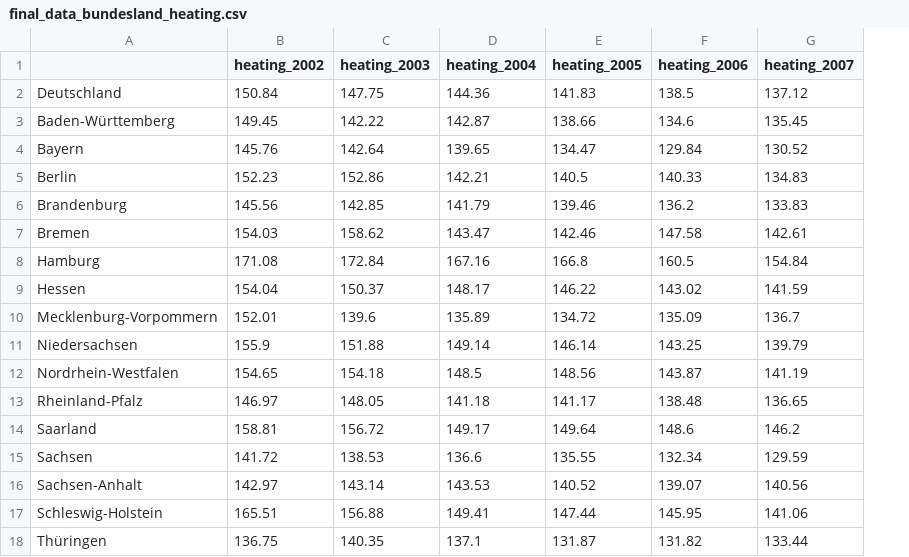
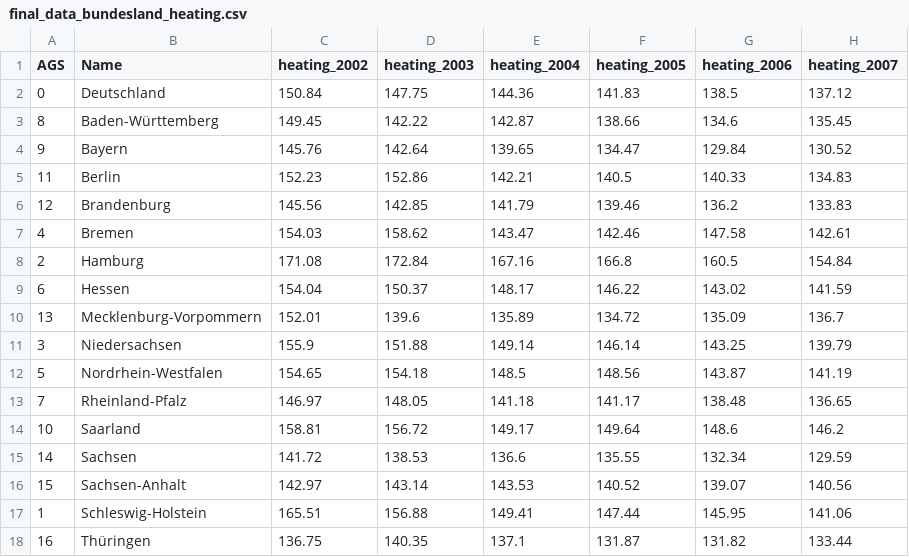
Before and after one commit to uclab-potsdam/klimataz, a CSV file: buildings/data/final_data_bundesland_heating.csv, drawn as a sheet; only a part is shown; addresses are those after the commit; the diff names each change by its address in the sheet, - before the commit and + after, or states it on an @@ line.

Commit message:
added AGS to building indicator

```diff
--- a/buildings/data/final_data_bundesland_heating.csv
+++ b/buildings/data/final_data_bundesland_heating.csv
+column A (AGS), rows 2-18: 0 | 8 | 9 | 11 | 12 | 4 | 2 | 6 | 13 | 3 | 5 | 7 | 10 | 14 | 15 | 1 | 16
-B1: (empty)
+B1: Name
```
Also changed, not shown: 1 other file.
